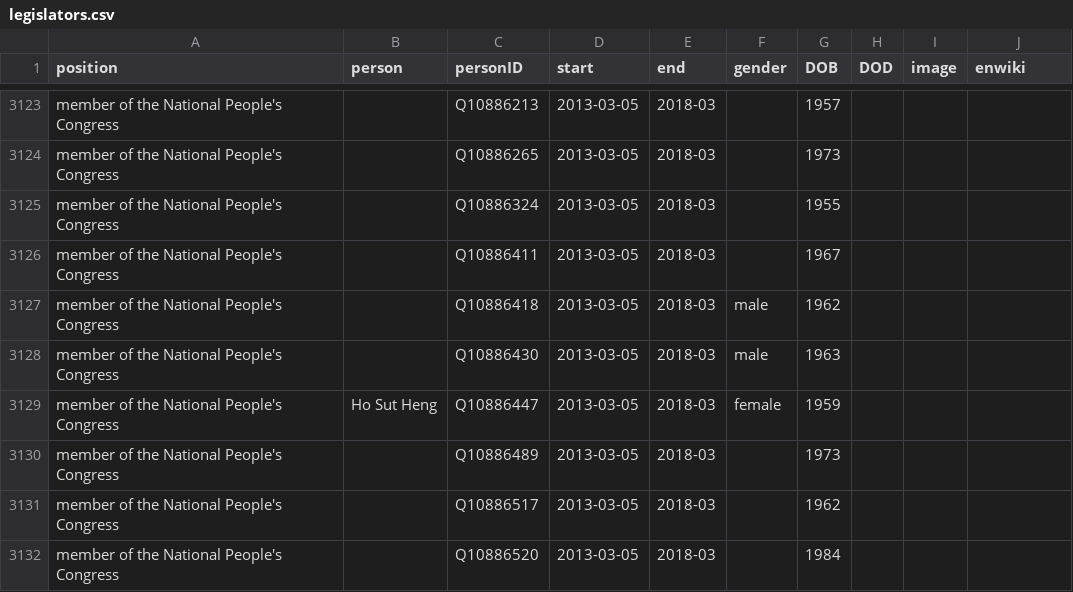
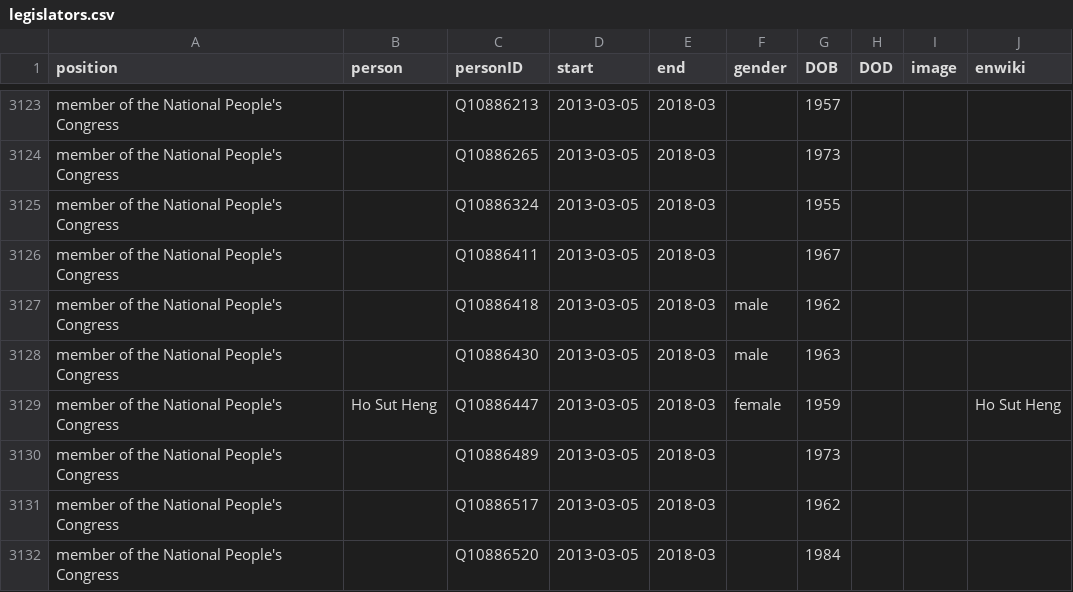
Before and after one commit to every-politician-scrapers/china-ministers, a CSV file: html/legislators.csv, drawn as a sheet; only a part is shown, gaps mark what is left out.

Commit message:
PCB update

```diff
--- a/html/legislators.csv
+++ b/html/legislators.csv
@@ -3128,3 +3128,3 @@ member of the National People's Congress,,Q10886418,2013-03-05,2018-03,male,1962
 member of the National People's Congress,,Q10886430,2013-03-05,2018-03,male,1963,,,
-member of the National People's Congress,Ho Sut Heng,Q10886447,2013-03-05,2018-03,female,1959,,,
+member of the National People's Congress,Ho Sut Heng,Q10886447,2013-03-05,2018-03,female,1959,,,Ho Sut Heng
 member of the National People's Congress,,Q10886489,2013-03-05,2018-03,,1973,,,
```
